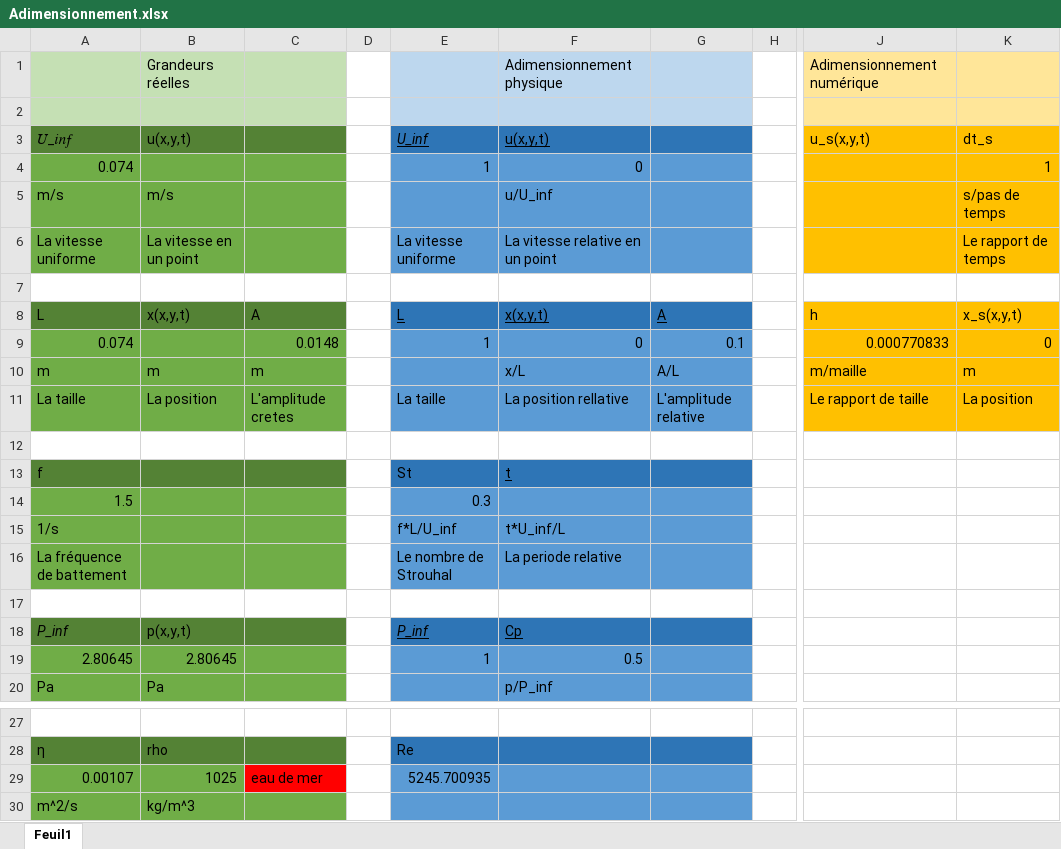
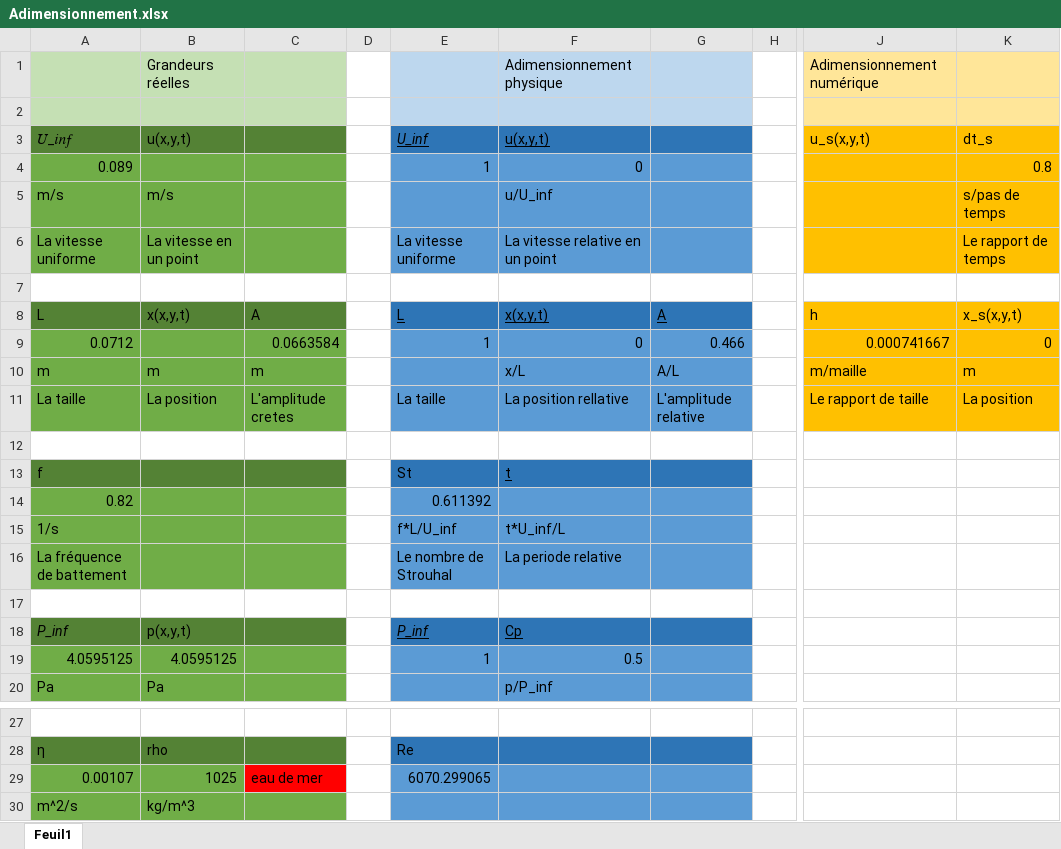
Before and after one commit to Blagneaux/Aquaman, an Excel workbook: Adimensionnement.xlsx, sheet Feuil1, drawn as a sheet; only a part is shown, gaps mark what is left out; values as stored, in another font and other column widths than the file's, no borders; removed rows and columns are numbered as before the commit, all else as after; rows hold the shown columns only; the diff names each change by its address in the sheet, - before the commit and + after, or states it on an @@ line.

```diff
--- a/Adimensionnement.xlsx (sheet Feuil1)
+++ b/Adimensionnement.xlsx (sheet Feuil1)
-A4: 0.074
+A4: 0.089
-K4: 1
+K4: 0.8
-A9: 0.074
+A9: 0.0712
-C9: 0.0148
+C9: 0.0663584
-G9: 0.1
+G9: 0.466
-J9: 0.000770833
+J9: 0.000741667
-row 14: 1.5 |  |  |  | 0.3
+row 14: 0.82 |  |  |  | 0.611392
-A19: 2.80645
+A19: 4.0595125
-B19: 2.80645
+B19: 4.0595125
-E29: 5245.700935
+E29: 6070.299065
```
Also changed, not shown: 3 other files.
